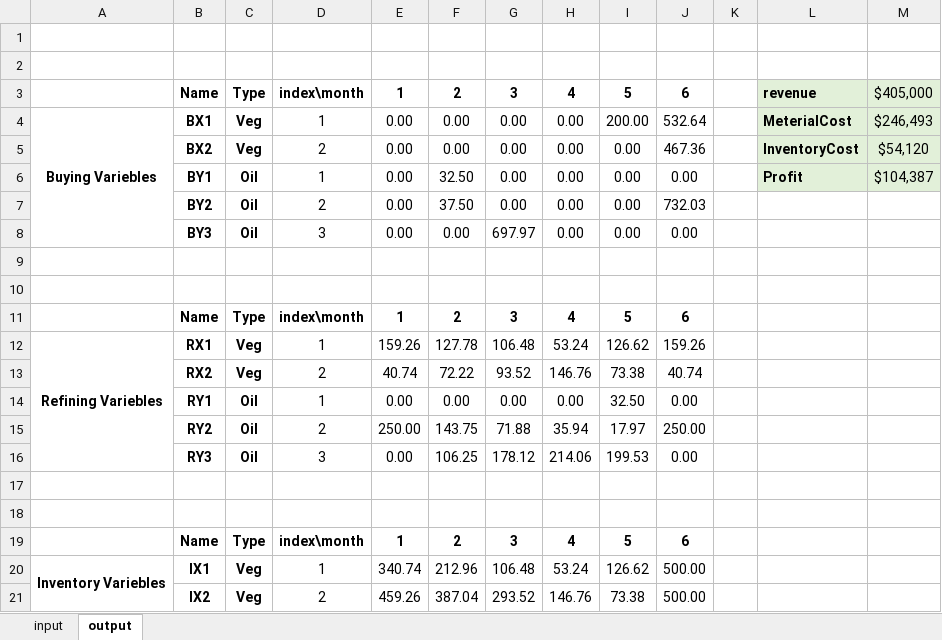
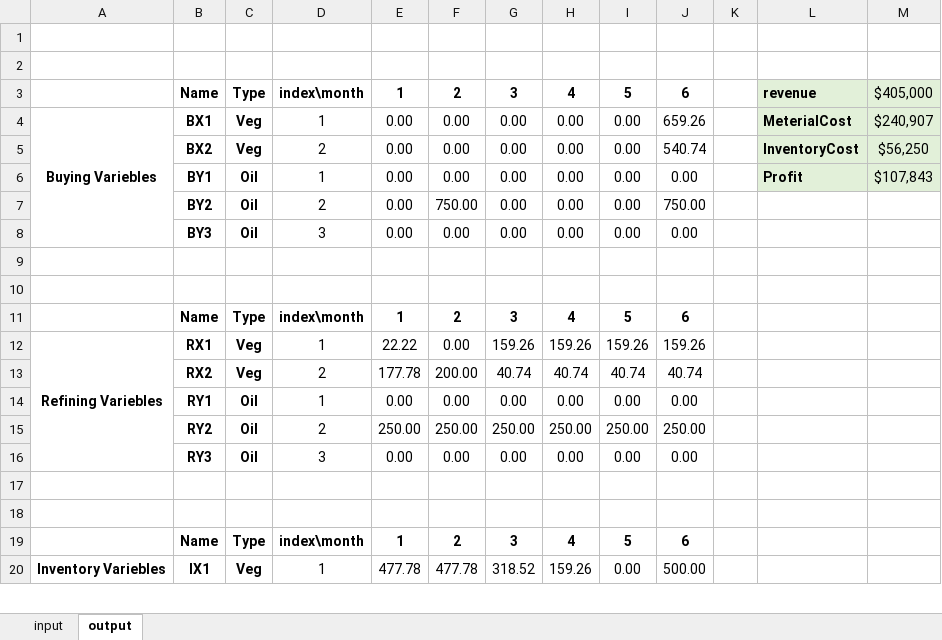
Before and after one commit to mozshen/OperationsResearch2-Project, an Excel workbook: Phase1-answer/Question2-Part A/Q2Data.xlsx, sheet output, drawn as a sheet; only a part is shown; values as stored, in another font and other column widths than the file's, no borders; removed rows and columns are numbered as before the commit, all else as after; the diff covers the shown part only; the diff names each change by its address in the sheet, - before the commit and + after, or states it on an @@ line.

```diff
--- a/Phase1-answer/Question2-Part A/Q2Data.xlsx (sheet output)
+++ b/Phase1-answer/Question2-Part A/Q2Data.xlsx (sheet output)
-I4: 200.00
+I4: 0.00
-J4: 532.64
+J4: 659.26
-M4: $246,493
+M4: $240,907
-J5: 467.36
+J5: 540.74
-M5: $54,120
+M5: $56,250
-F6: 32.50
+F6: 0.00
-M6: $104,387
+M6: $107,843
-F7: 37.50
+F7: 750.00
-J7: 732.03
+J7: 750.00
-G8: 697.97
+G8: 0.00
-E12: 159.26
+E12: 22.22
-F12: 127.78
+F12: 0.00
-G12: 106.48
+G12: 159.26
-H12: 53.24
+H12: 159.26
-I12: 126.62
+I12: 159.26
-row 13:  | RX2 | Veg | 2 | 40.74 | 72.22 | 93.52 | 146.76 | 73.38 | 40.74
+row 13:  | RX2 | Veg | 2 | 177.78 | 200.00 | 40.74 | 40.74 | 40.74 | 40.74
-I14: 32.50
+I14: 0.00
-F15: 143.75
+F15: 250.00
-G15: 71.88
+G15: 250.00
-H15: 35.94
+H15: 250.00
-I15: 17.97
+I15: 250.00
-F16: 106.25
+F16: 0.00
-G16: 178.12
+G16: 0.00
-H16: 214.06
+H16: 0.00
-I16: 199.53
+I16: 0.00
-E20: 340.74
+E20: 477.78
-F20: 212.96
+F20: 477.78
-G20: 106.48
+G20: 318.52
-H20: 53.24
+H20: 159.26
-I20: 126.62
+I20: 0.00
-row 21:  | IX2 | Veg | 2 | 459.26 | 387.04 | 293.52 | 146.76 | 73.38 | 500.00
```
Also changed, not shown: 4 added rows, 3 removed rows and 17 edited cells elsewhere in this sheet, Phase1-answer/Question2-part B/Comparison.xlsx, Phase1-answer/Question2-part B/Q2Data-PartB.xlsx, 5 other files.
